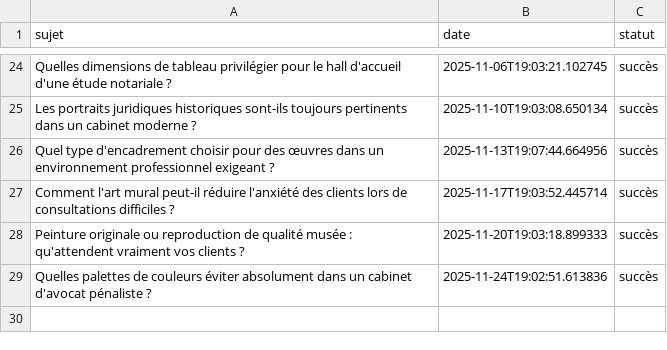
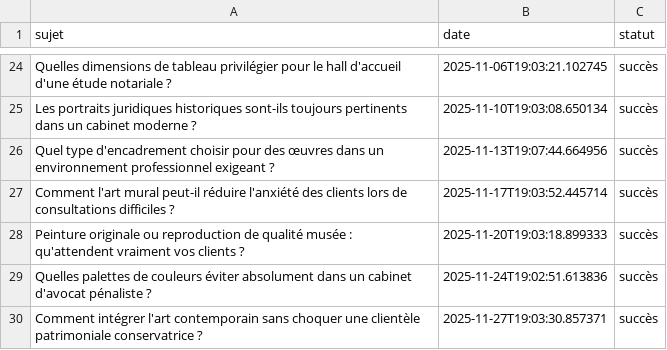
Before and after one commit to Metalosmose21/Cabinet-avocat-1-, a CSV file: sujets_traites.csv, drawn as a sheet; only a part is shown, gaps mark what is left out.

```diff
--- a/sujets_traites.csv
+++ b/sujets_traites.csv
@@ -29 +29,2 @@ Peinture originale ou reproduction de qualité musée : qu'attendent vraiment vo
 Quelles palettes de couleurs éviter absolument dans un cabinet d'avocat pénaliste ?,2025-11-24T19:02:51.613836,succès
+Comment intégrer l'art contemporain sans choquer une clientèle patrimoniale conservatrice ?,2025-11-27T19:03:30.857371,succès
```
Also changed, not shown: sujets.csv.
